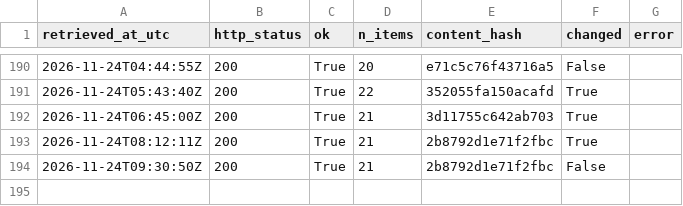
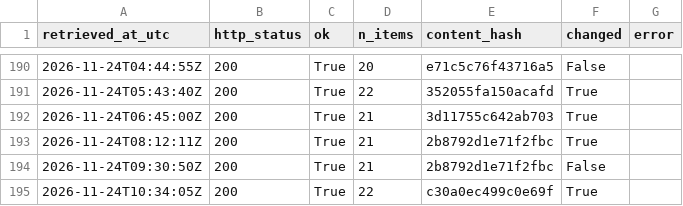
Before and after one commit to Chenyang1006/tfl-lift-data, a CSV file: data/log.csv, drawn as a sheet; only a part is shown, gaps mark what is left out.

Commit message:
Lift data 2026-11-24T10:34Z

```diff
--- a/data/log.csv
+++ b/data/log.csv
@@ -194 +194,2 @@ retrieved_at_utc,http_status,ok,n_items,content_hash,changed,error
 2026-11-24T09:30:50Z,200,True,21,2b8792d1e71f2fbc,False,
+2026-11-24T10:34:05Z,200,True,22,c30a0ec499c0e69f,True,
```
Also changed, not shown: 2 other files.
